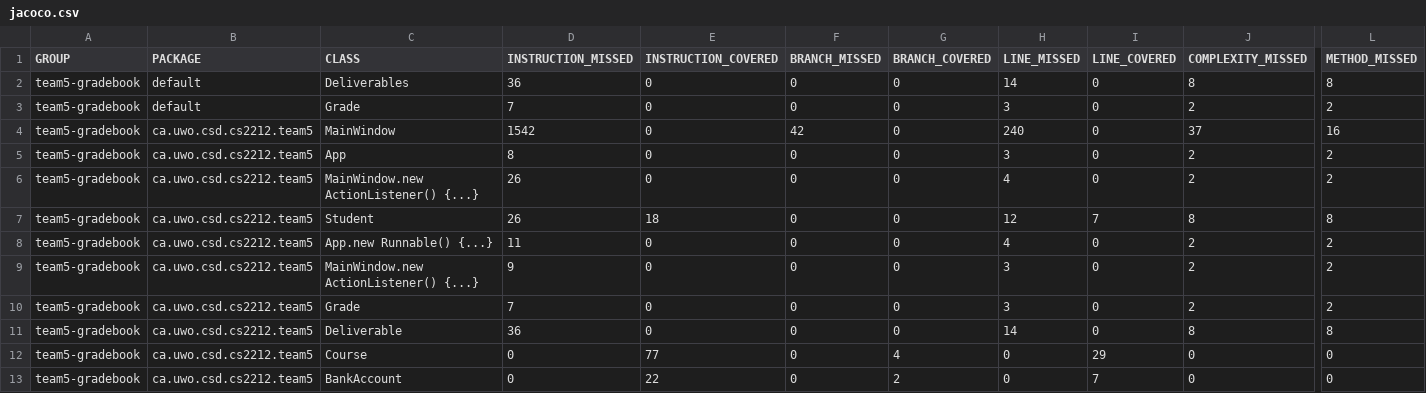
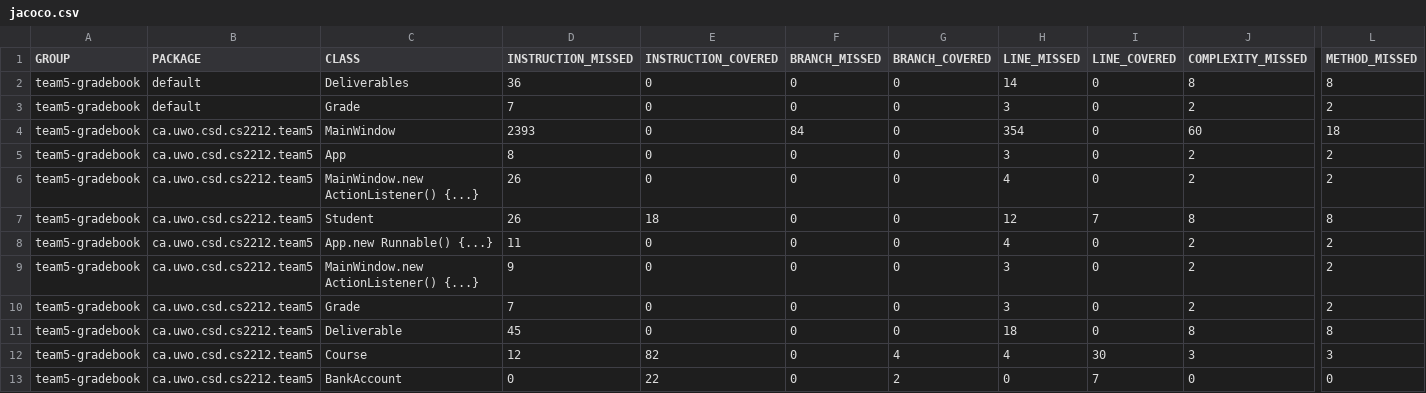
Before and after one commit to ywang687/cs2212mirror, a CSV file: target/site/jacoco/jacoco.csv, drawn as a sheet; only a part is shown, gaps mark what is left out; the diff names each change by its address in the sheet, - before the commit and + after, or states it on an @@ line.

```diff
--- a/target/site/jacoco/jacoco.csv
+++ b/target/site/jacoco/jacoco.csv
-D4 (INSTRUCTION_MISSED): 1542
+D4 (INSTRUCTION_MISSED): 2393
-F4 (BRANCH_MISSED): 42
+F4 (BRANCH_MISSED): 84
-H4 (LINE_MISSED): 240
+H4 (LINE_MISSED): 354
-J4 (COMPLEXITY_MISSED): 37
+J4 (COMPLEXITY_MISSED): 60
-L4 (METHOD_MISSED): 16
+L4 (METHOD_MISSED): 18
-D11 (INSTRUCTION_MISSED): 36
+D11 (INSTRUCTION_MISSED): 45
-H11 (LINE_MISSED): 14
+H11 (LINE_MISSED): 18
-D12 (INSTRUCTION_MISSED): 0
+D12 (INSTRUCTION_MISSED): 12
-E12 (INSTRUCTION_COVERED): 77
+E12 (INSTRUCTION_COVERED): 82
-H12 (LINE_MISSED): 0
+H12 (LINE_MISSED): 4
-I12 (LINE_COVERED): 29
+I12 (LINE_COVERED): 30
-J12 (COMPLEXITY_MISSED): 0
+J12 (COMPLEXITY_MISSED): 3
-L12 (METHOD_MISSED): 0
+L12 (METHOD_MISSED): 3
```
Also changed, not shown: 8 other files.
